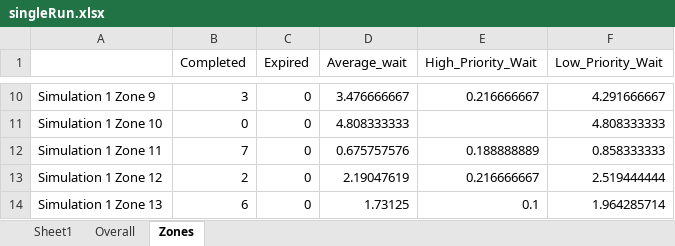
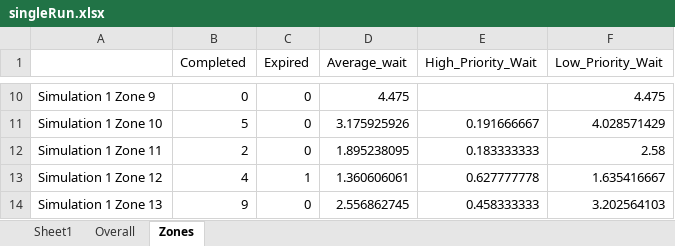
Before and after one commit to JonathanCLarson/SMART_UAV_disaster_algorithm_1, an Excel workbook: Current_Workspace/singleRun.xlsx, sheet Zones, drawn as a sheet; only a part is shown, gaps mark what is left out; values as stored, in another font and other column widths than the file's, no borders; the diff covers the shown part only; the diff names each change by its address in the sheet, - before the commit and + after, or states it on an @@ line.

```diff
--- a/Current_Workspace/singleRun.xlsx (sheet Zones)
+++ b/Current_Workspace/singleRun.xlsx (sheet Zones)
-B10 (Completed): 3
+B10 (Completed): 0
-D10 (Average_wait): 3.476666667
+D10 (Average_wait): 4.475
-E10 (High_Priority_Wait): 0.216666667
+E10 (High_Priority_Wait): (empty)
-F10 (Low_Priority_Wait): 4.291666667
+F10 (Low_Priority_Wait): 4.475
-B11 (Completed): 0
+B11 (Completed): 5
-D11 (Average_wait): 4.808333333
+D11 (Average_wait): 3.175925926
-E11 (High_Priority_Wait): (empty)
+E11 (High_Priority_Wait): 0.191666667
-F11 (Low_Priority_Wait): 4.808333333
+F11 (Low_Priority_Wait): 4.028571429
-B12 (Completed): 7
+B12 (Completed): 2
-D12 (Average_wait): 0.675757576
+D12 (Average_wait): 1.895238095
-E12 (High_Priority_Wait): 0.188888889
+E12 (High_Priority_Wait): 0.183333333
-F12 (Low_Priority_Wait): 0.858333333
+F12 (Low_Priority_Wait): 2.58
-B13 (Completed): 2
+B13 (Completed): 4
-C13 (Expired): 0
+C13 (Expired): 1
-D13 (Average_wait): 2.19047619
+D13 (Average_wait): 1.360606061
-E13 (High_Priority_Wait): 0.216666667
+E13 (High_Priority_Wait): 0.627777778
-F13 (Low_Priority_Wait): 2.519444444
+F13 (Low_Priority_Wait): 1.635416667
-B14 (Completed): 6
+B14 (Completed): 9
-D14 (Average_wait): 1.73125
+D14 (Average_wait): 2.556862745
-E14 (High_Priority_Wait): 0.1
+E14 (High_Priority_Wait): 0.458333333
-F14 (Low_Priority_Wait): 1.964285714
+F14 (Low_Priority_Wait): 3.202564103
```
Also changed, not shown: 32 edited cells elsewhere in this sheet, sheet Overall, 7 other files.
